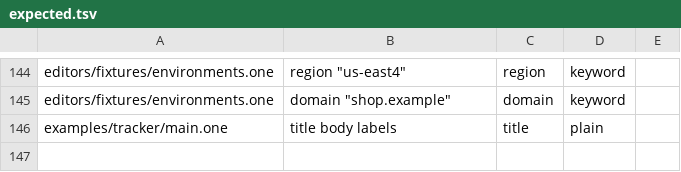
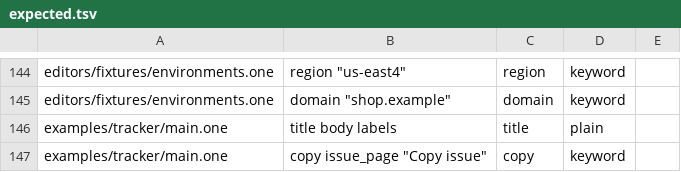
Before and after one commit to da0x/uione, a TSV file: editors/expected.tsv, drawn as a sheet; only a part is shown, gaps mark what is left out.

Commit message:
A command's own change says what it did, a button's when can ask about me, and copy puts a whole page's view on the clipboard as Markdown

```diff
--- a/editors/expected.tsv
+++ b/editors/expected.tsv
@@ -166 +166,2 @@ editors/fixtures/environments.one	domain    "shop.example"	domain	keyword
 examples/tracker/main.one	title  body  labels	title	plain
+examples/tracker/main.one	copy issue_page "Copy issue"	copy	keyword
```
Also changed, not shown: 14 other files.
